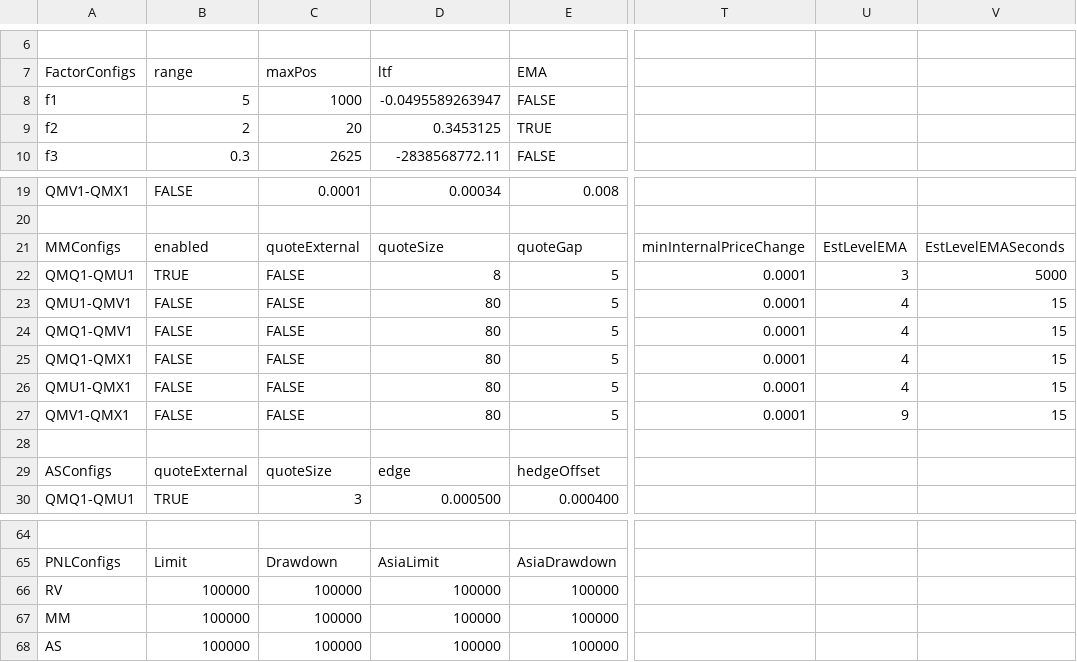
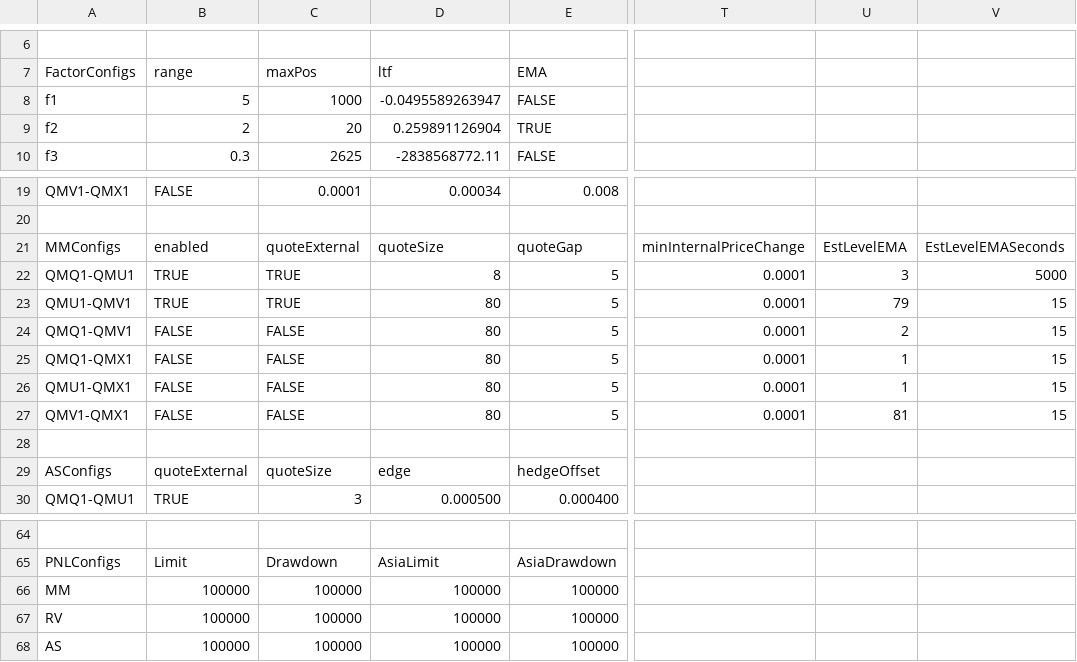
Before and after one commit to kzhdev/strats, a CSV file: config/backtest/model.csv, drawn as a sheet; only a part is shown, gaps mark what is left out; the diff names each change by its address in the sheet, - before the commit and + after, or states it on an @@ line.

```diff
--- a/config/backtest/model.csv
+++ b/config/backtest/model.csv
-D9 (ltf): 0.3453125
+D9 (ltf): 0.259891126904
-C22:C23 (maxPos): FALSE
+C22:C23 (maxPos): TRUE
-B23 (range): FALSE
+B23 (range): TRUE
-U23: 4
+U23: 79
-U24: 4
+U24: 2
-U25:U26: 4
+U25:U26: 1
-U27: 9
+U27: 81
@@ row 67 moved to row 66: MM @@
```
Also changed, not shown: config/minimal_cme/CME_small_model.csv, 25 other files.
